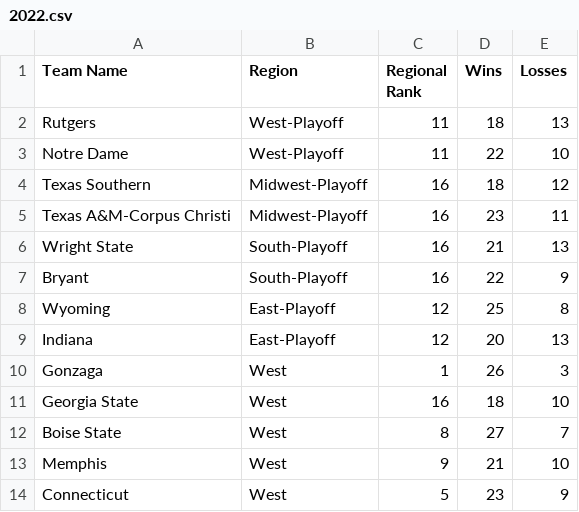
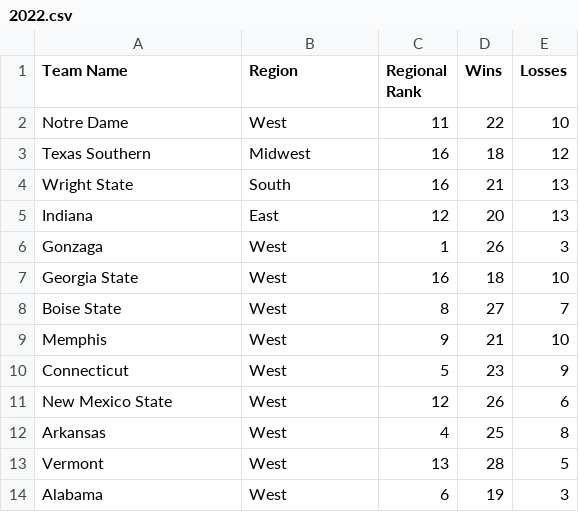
Before and after one commit to ntbloom/gamewinner, a CSV file: data/2022.csv, drawn as a sheet; only a part is shown; the shorter side is filled out with more unchanged rows.

```diff
--- a/data/2022.csv
+++ b/data/2022.csv
@@ -1,10 +1,6 @@
 Team Name,Region,Regional Rank,Wins,Losses
-Rutgers,West-Playoff,11,18,13
-Notre Dame,West-Playoff,11,22,10
-Texas Southern,Midwest-Playoff,16,18,12
-Texas A&M-Corpus Christi,Midwest-Playoff,16,23,11
-Wright State,South-Playoff,16,21,13
-Bryant,South-Playoff,16,22,9
-Wyoming,East-Playoff,12,25,8
-Indiana,East-Playoff,12,20,13
+Notre Dame,West,11,22,10
+Texas Southern,Midwest,16,18,12
+Wright State,South,16,21,13
+Indiana,East,12,20,13
 Gonzaga,West,1,26,3
```
Also changed, not shown: data/2023.csv, 4 other files.
